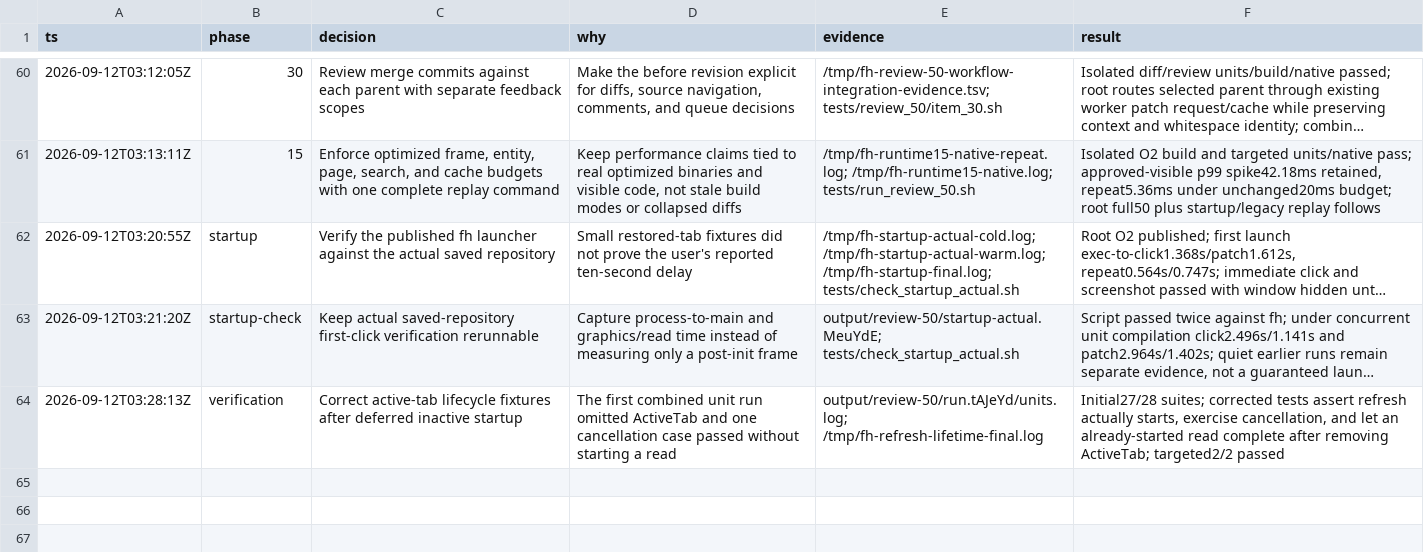
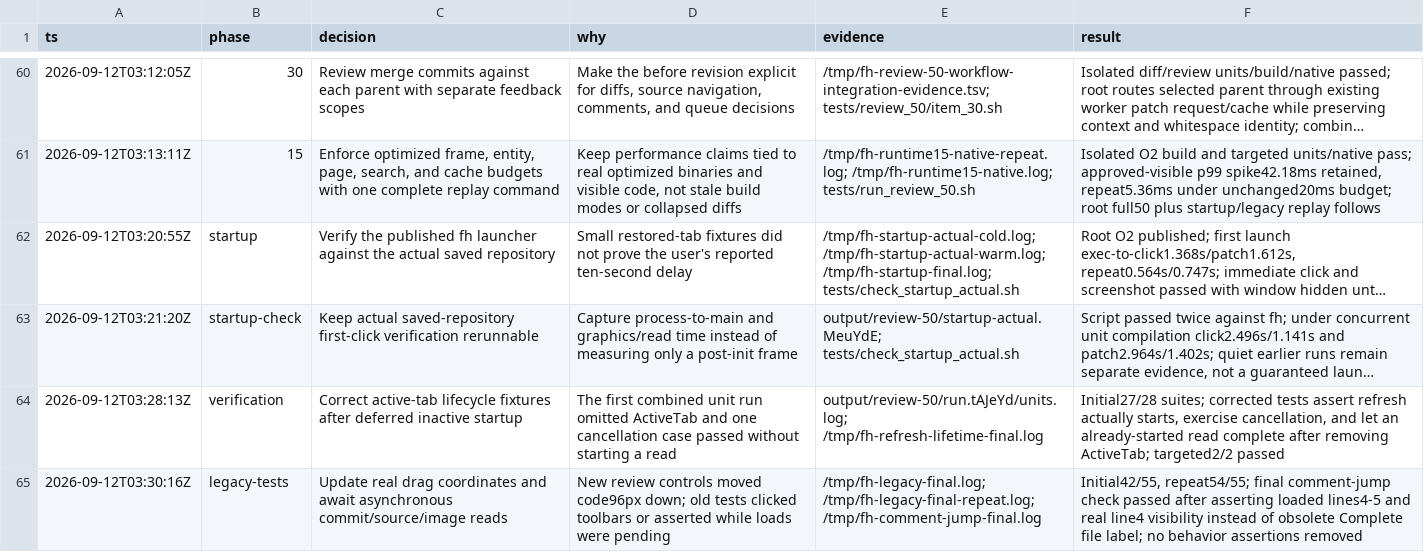
Before and after one commit to gabeochoa/floatinghotel, a TSV file: docs/review-50.tsv, drawn as a sheet; only a part is shown, gaps mark what is left out; long unchanged cells end in …; the diff names each change by its address in the sheet, - before the commit and + after, or states it on an @@ line.

Commit message:
Update legacy UI checks for review layout and async reads

```diff
--- a/docs/review-50.tsv
+++ b/docs/review-50.tsv
+row 65: 2026-09-12T03:30:16Z | legacy-tests | Update real drag coordinates and await asynchronous commit/source/image reads | New review controls moved code96px down; old tests clicked toolbars or asserted while loads were pending | /tmp/fh-legacy-final.log; /tmp/fh-legacy-final-repeat.log; /tmp/fh-comment-jump-final.log | Initial42/55, repeat54/55; final comment-jump check passed after asserting loaded lines4-5 and real line4 visibility instead of obsolete Complete file label; no behavior assertions removed
```
Also changed, not shown: 13 other files.
